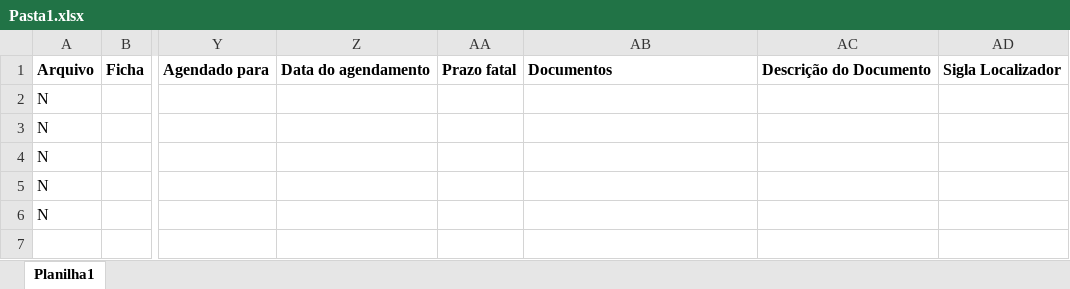
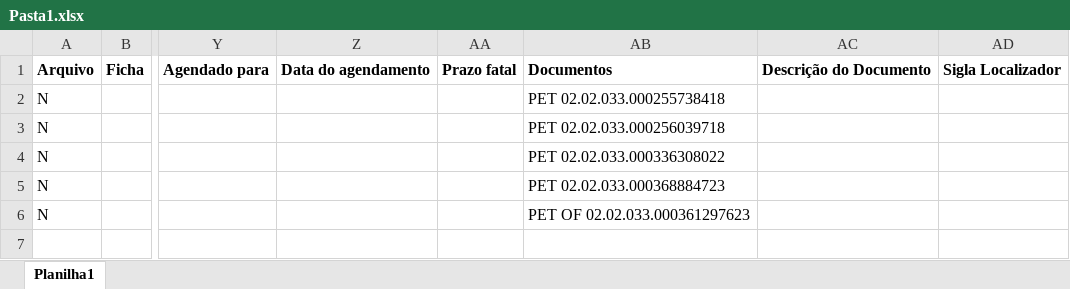
Before and after one commit to miguel-dfk666/benner-peticoes-obrigacao-py, an Excel workbook: Pasta1.xlsx, sheet Planilha1, drawn as a sheet; only a part is shown, gaps mark what is left out; values as stored, in another font and other column widths than the file's, no borders; the diff names each change by its address in the sheet, - before the commit and + after, or states it on an @@ line.

```diff
--- a/Pasta1.xlsx (sheet Planilha1)
+++ b/Pasta1.xlsx (sheet Planilha1)
-AB2: (empty)
+AB2: PET 02.02.033.000255738418
-AB3: (empty)
+AB3: PET 02.02.033.000256039718
-AB4: (empty)
+AB4: PET 02.02.033.000336308022
-AB5: (empty)
+AB5: PET 02.02.033.000368884723
-AB6: (empty)
+AB6: PET OF 02.02.033.000361297623
```
Also changed, not shown: 1 other file.
